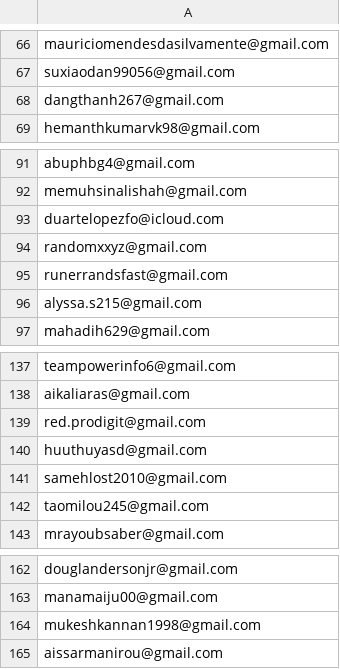
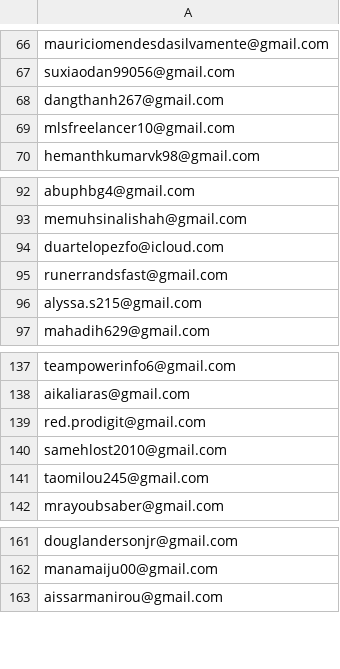
Before and after one commit to ikermato144-eng/premium-access, a CSV file: allowed_emails.csv, drawn as a sheet; only a part is shown, gaps mark what is left out; removed rows and columns are numbered as before the commit, all else as after; the diff names each change by its address in the sheet, - before the commit and + after, or states it on an @@ line.

Commit message:
Update allowed_emails.csv

```diff
--- a/allowed_emails.csv
+++ b/allowed_emails.csv
+row 69: mlsfreelancer10@gmail.com
-row 94: randomxxyz@gmail.com
-row 140: huuthuyasd@gmail.com
-row 164: mukeshkannan1998@gmail.com
```
